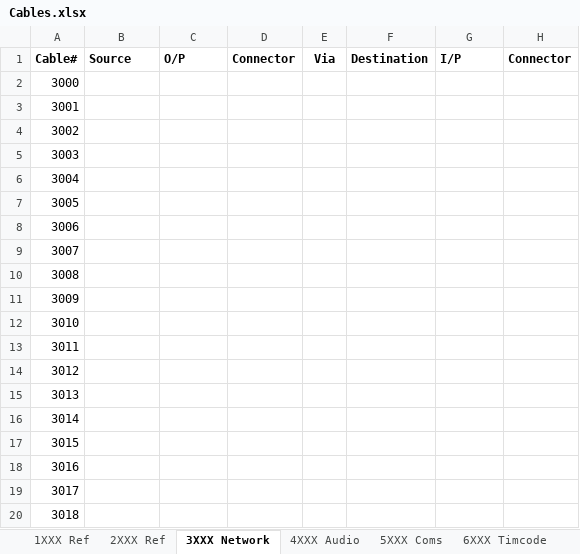
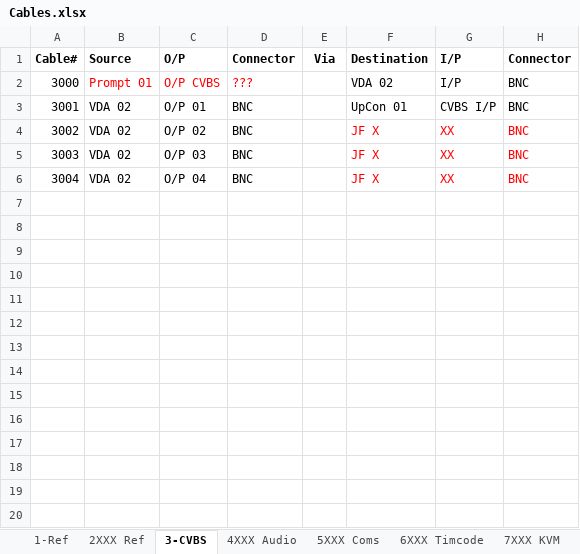
Before and after one commit to group6tech/ssftv-studio, an Excel workbook: Cables.xlsx, sheet 3-CVBS, drawn as a sheet; only a part is shown; values as stored, in another font and other column widths than the file's, no borders; the diff covers the shown part only; the diff names each change by its address in the sheet, - before the commit and + after, or states it on an @@ line.

Commit message:
CVBS cable numbers

```diff
--- a/Cables.xlsx (sheet 3-CVBS)
+++ b/Cables.xlsx (sheet 3-CVBS)
-sheet tab: 1XXX Ref
+sheet tab: 1-Ref
-sheet tab: 3XXX Network
+sheet tab: 3-CVBS
-B2 (Source): (empty)
+B2 (Source): Prompt 01
-C2 (O/P): (empty)
+C2 (O/P): O/P CVBS
-D2 (Connector): (empty)
+D2 (Connector): ???
-F2 (Destination): (empty)
+F2 (Destination): VDA 02
-G2 (I/P): (empty)
+G2 (I/P): I/P
-H2:H6 (Connector): (empty)
+H2:H6 (Connector): BNC
-B3:B6 (Source): (empty)
+B3:B6 (Source): VDA 02
-C3 (O/P): (empty)
+C3 (O/P): O/P 01
-D3:D6 (Connector): (empty)
+D3:D6 (Connector): BNC
-F3 (Destination): (empty)
+F3 (Destination): UpCon 01
-G3 (I/P): (empty)
+G3 (I/P): CVBS I/P
-C4 (O/P): (empty)
+C4 (O/P): O/P 02
-F4:F6 (Destination): (empty)
+F4:F6 (Destination): JF X
-G4:G6 (I/P): (empty)
+G4:G6 (I/P): XX
-C5 (O/P): (empty)
+C5 (O/P): O/P 03
-C6 (O/P): (empty)
+C6 (O/P): O/P 04
-row 7: 3005
-row 8: 3006
-row 9: 3007
-row 10: 3008
-row 11: 3009
-row 12: 3010
-row 13: 3011
-row 14: 3012
-row 15: 3013
-row 16: 3014
-row 17: 3015
-row 18: 3016
-row 19: 3017
-row 20: 3018
```
Also changed, not shown: 20 removed rows elsewhere in this sheet, sheet 1-Ref, 1 other file.
